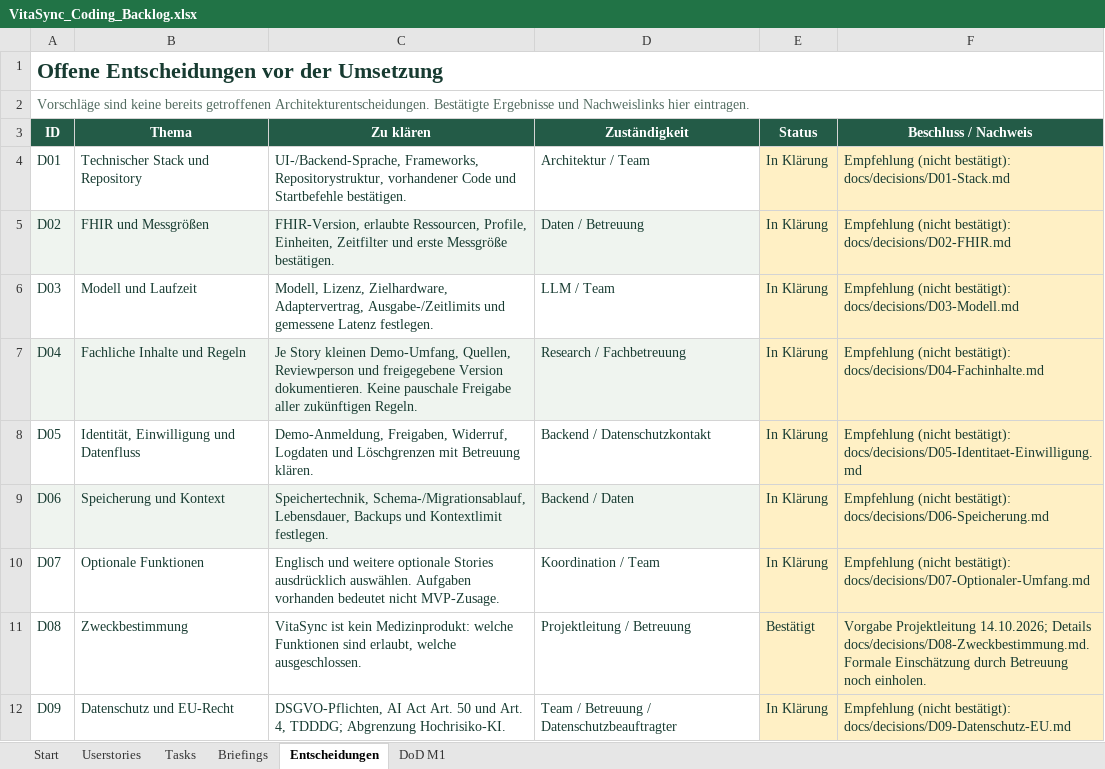
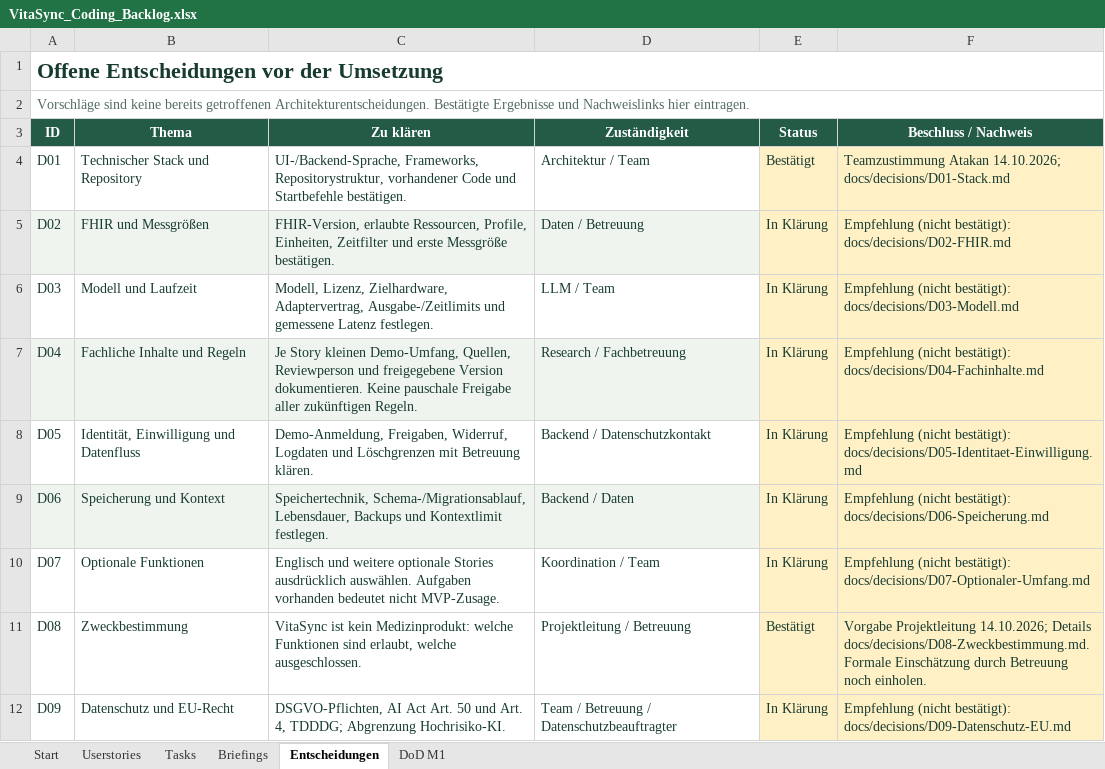
Before and after one commit to Afakani/VitaSync, an Excel workbook: planning/VitaSync_Coding_Backlog.xlsx, sheet Entscheidungen, drawn as a sheet; values as stored, in another font and other column widths than the file's, no borders; table styles not drawn; the diff names each change by its address in the sheet, - before the commit and + after, or states it on an @@ line.

```diff
--- a/planning/VitaSync_Coding_Backlog.xlsx (sheet Entscheidungen)
+++ b/planning/VitaSync_Coding_Backlog.xlsx (sheet Entscheidungen)
-E4 (Status): In Klärung
+E4 (Status): Bestätigt
-F4 (Beschluss / Nachweis): Empfehlung (nicht bestätigt): docs/decisions/D01-Stack.md
+F4 (Beschluss / Nachweis): Teamzustimmung Atakan 14.10.2026; docs/decisions/D01-Stack.md
```
Also changed, not shown: sheet Tasks, sheet Userstories, sheet Start.
